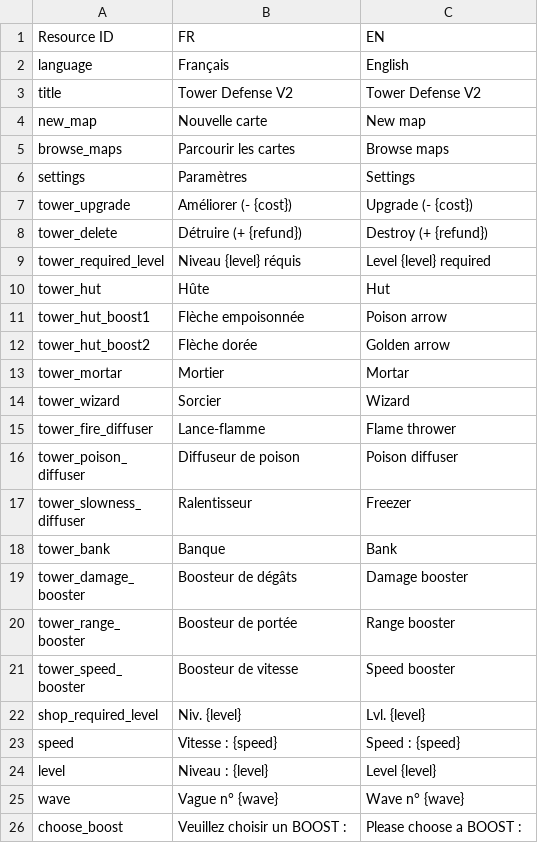
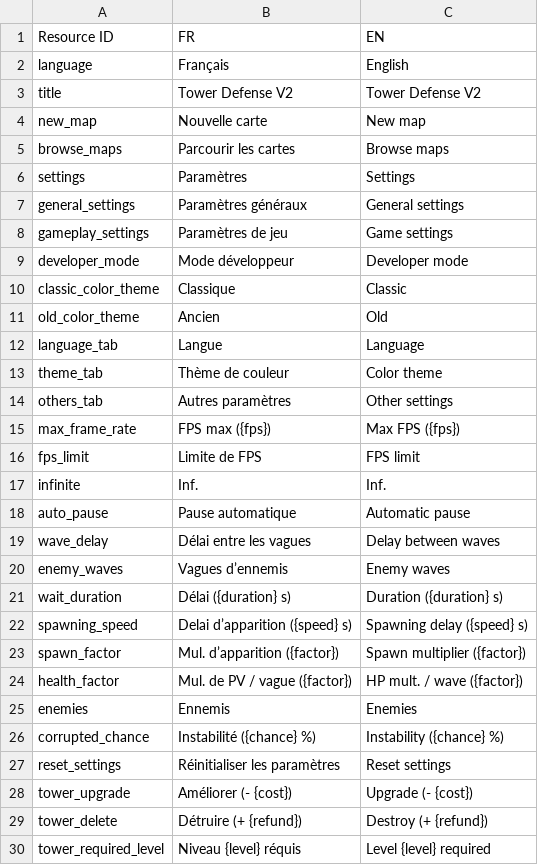
Before and after one commit to ArthurLeFloch/TowerDefenseV2, a CSV file: language.csv, drawn as a sheet; only a part is shown; the shorter side is filled out with more unchanged rows.

Commit message:
Added menu settings with more actions than previously with keyboard + fixed various bugs

```diff
--- a/language.csv
+++ b/language.csv
@@ -6,2 +6,23 @@ browse_maps,Parcourir les cartes,Browse maps
 settings,Paramètres,Settings
+general_settings,Paramètres généraux,General settings
+gameplay_settings,Paramètres de jeu,Game settings
+developer_mode,Mode développeur,Developer mode
+classic_color_theme,Classique,Classic
+old_color_theme,Ancien,Old
+language_tab,Langue,Language
+theme_tab,Thème de couleur,Color theme
+others_tab,Autres paramètres,Other settings
+max_frame_rate,FPS max ({fps}),Max FPS ({fps})
+fps_limit,Limite de FPS,FPS limit
+infinite,Inf.,Inf.
+auto_pause,Pause automatique,Automatic pause
+wave_delay,Délai entre les vagues,Delay between waves
+enemy_waves,Vagues d’ennemis,Enemy waves
+wait_duration,Délai ({duration} s),Duration ({duration} s)
+spawning_speed,Delai d’apparition ({speed} s),Spawning delay ({speed} s)
+spawn_factor,Mul. d’apparition ({factor}),Spawn multiplier ({factor})
+health_factor,Mul. de PV / vague ({factor}),HP mult. / wave ({factor})
+enemies,Ennemis,Enemies
+corrupted_chance,Instabilité ({chance} %),Instability ({chance} %)
+reset_settings,Réinitialiser les paramètres,Reset settings
 tower_upgrade,Améliorer (- {cost}),Upgrade (- {cost})
```
Also changed, not shown: 7 other files.
